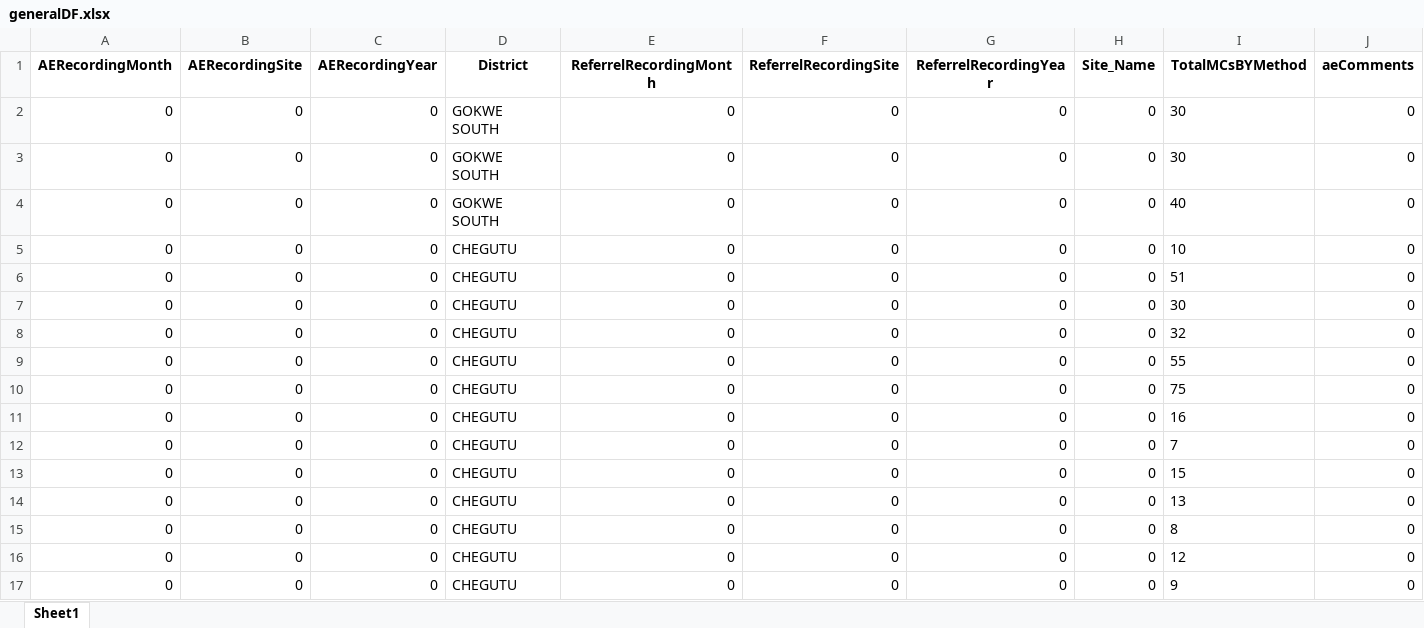
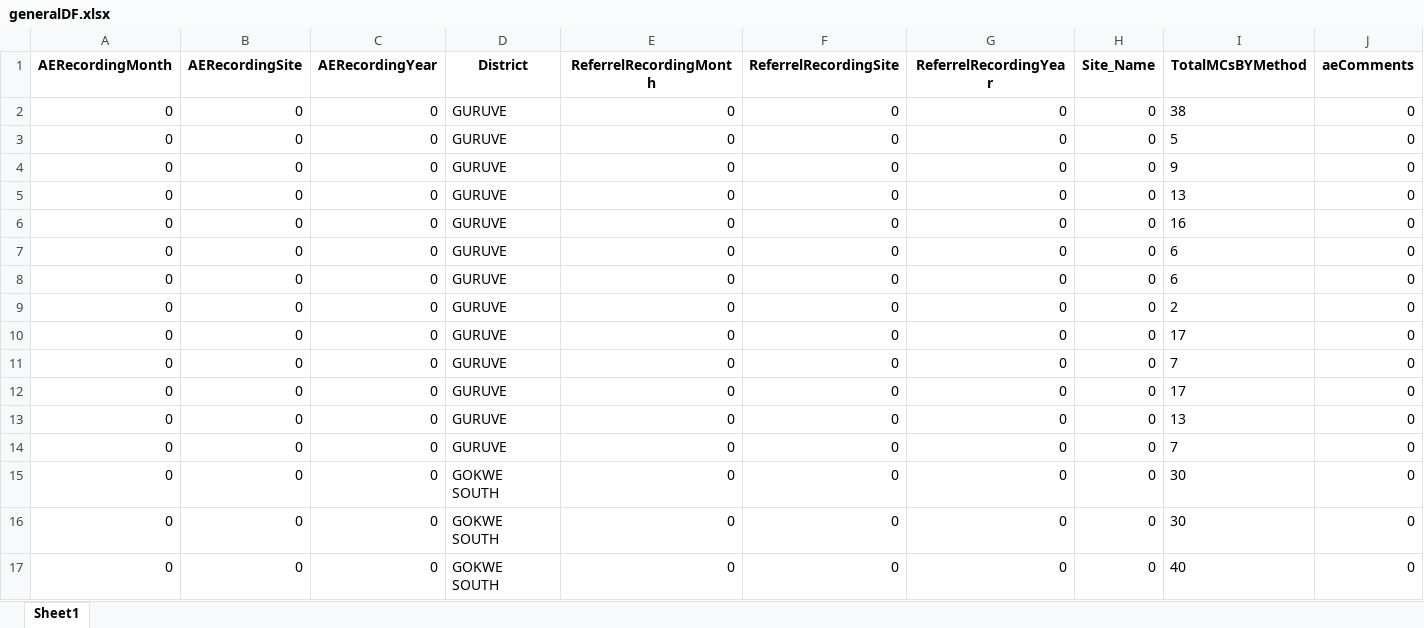
Before and after one commit to ashleymutenha/zazicProgrammaticReport, an Excel workbook: generalDF.xlsx, sheet Sheet1, drawn as a sheet; only a part is shown; the shorter side is filled out with more unchanged rows; values as stored, in another font and other column widths than the file's, no borders; rows hold the shown columns only; the diff names each change by its address in the sheet, - before the commit and + after, or states it on an @@ line.

```diff
--- a/generalDF.xlsx (sheet Sheet1)
+++ b/generalDF.xlsx (sheet Sheet1)
+row 2: 0 | 0 | 0 | GURUVE | 0 | 0 | 0 | 0 | 38 | 0
+row 3: 0 | 0 | 0 | GURUVE | 0 | 0 | 0 | 0 | 5 | 0
+row 4: 0 | 0 | 0 | GURUVE | 0 | 0 | 0 | 0 | 9 | 0
+row 5: 0 | 0 | 0 | GURUVE | 0 | 0 | 0 | 0 | 13 | 0
+row 6: 0 | 0 | 0 | GURUVE | 0 | 0 | 0 | 0 | 16 | 0
+row 7: 0 | 0 | 0 | GURUVE | 0 | 0 | 0 | 0 | 6 | 0
+row 8: 0 | 0 | 0 | GURUVE | 0 | 0 | 0 | 0 | 6 | 0
+row 9: 0 | 0 | 0 | GURUVE | 0 | 0 | 0 | 0 | 2 | 0
+row 10: 0 | 0 | 0 | GURUVE | 0 | 0 | 0 | 0 | 17 | 0
+row 11: 0 | 0 | 0 | GURUVE | 0 | 0 | 0 | 0 | 7 | 0
+row 12: 0 | 0 | 0 | GURUVE | 0 | 0 | 0 | 0 | 17 | 0
+row 13: 0 | 0 | 0 | GURUVE | 0 | 0 | 0 | 0 | 13 | 0
+row 14: 0 | 0 | 0 | GURUVE | 0 | 0 | 0 | 0 | 7 | 0
```
Also changed, not shown: corrections.xlsx, data.xlsx, 5 other files.
